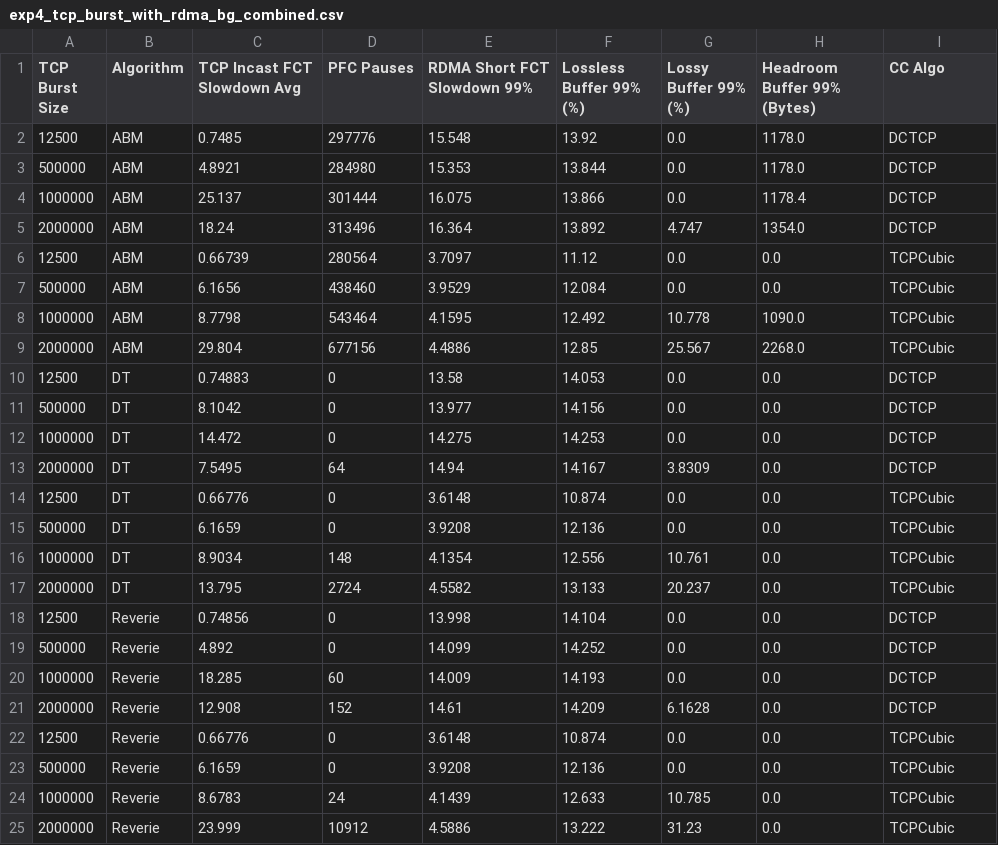
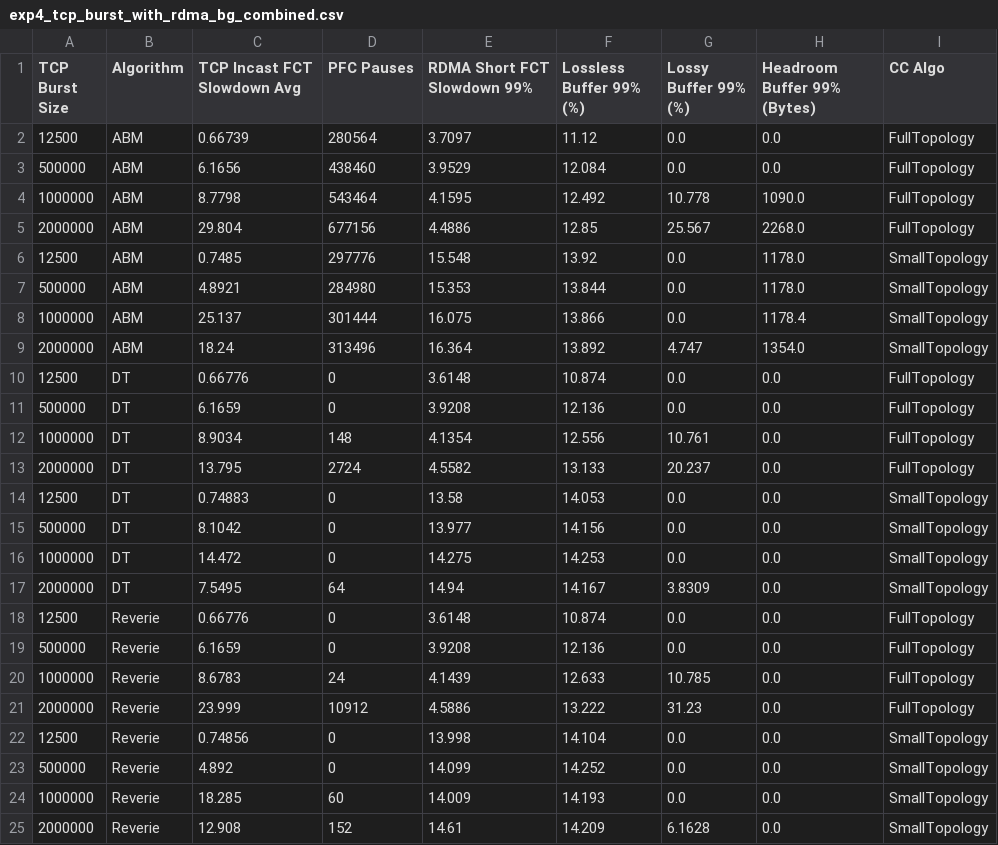
Before and after one commit to akash-mani/cse534-reverie, a CSV file: combined_results/smalltop-fulltop/exp4_tcp_burst_with_rdma_bg_combined.csv, drawn as a sheet.

```diff
--- a/combined_results/smalltop-fulltop/exp4_tcp_burst_with_rdma_bg_combined.csv
+++ b/combined_results/smalltop-fulltop/exp4_tcp_burst_with_rdma_bg_combined.csv
@@ -1,25 +1,25 @@
 TCP Burst Size,Algorithm,TCP Incast FCT Slowdown Avg,PFC Pauses,RDMA Short FCT Slowdown 99%,Lossless Buffer 99% (%),Lossy Buffer 99% (%),Headroom Buffer 99% (Bytes),CC Algo
-12500,ABM,0.7485,297776,15.548,13.92,0.0,1178.0,DCTCP
-500000,ABM,4.8921,284980,15.353,13.844,0.0,1178.0,DCTCP
-1000000,ABM,25.137,301444,16.075,13.866,0.0,1178.4,DCTCP
-2000000,ABM,18.24,313496,16.364,13.892,4.747,1354.0,DCTCP
-12500,ABM,0.66739,280564,3.7097,11.12,0.0,0.0,TCPCubic
-500000,ABM,6.1656,438460,3.9529,12.084,0.0,0.0,TCPCubic
-1000000,ABM,8.7798,543464,4.1595,12.492,10.778,1090.0,TCPCubic
-2000000,ABM,29.804,677156,4.4886,12.85,25.567,2268.0,TCPCubic
-12500,DT,0.74883,0,13.58,14.053,0.0,0.0,DCTCP
-500000,DT,8.1042,0,13.977,14.156,0.0,0.0,DCTCP
-1000000,DT,14.472,0,14.275,14.253,0.0,0.0,DCTCP
-2000000,DT,7.5495,64,14.94,14.167,3.8309,0.0,DCTCP
-12500,DT,0.66776,0,3.6148,10.874,0.0,0.0,TCPCubic
-500000,DT,6.1659,0,3.9208,12.136,0.0,0.0,TCPCubic
-1000000,DT,8.9034,148,4.1354,12.556,10.761,0.0,TCPCubic
-2000000,DT,13.795,2724,4.5582,13.133,20.237,0.0,TCPCubic
-12500,Reverie,0.74856,0,13.998,14.104,0.0,0.0,DCTCP
-500000,Reverie,4.892,0,14.099,14.252,0.0,0.0,DCTCP
-1000000,Reverie,18.285,60,14.009,14.193,0.0,0.0,DCTCP
-2000000,Reverie,12.908,152,14.61,14.209,6.1628,0.0,DCTCP
-12500,Reverie,0.66776,0,3.6148,10.874,0.0,0.0,TCPCubic
-500000,Reverie,6.1659,0,3.9208,12.136,0.0,0.0,TCPCubic
-1000000,Reverie,8.6783,24,4.1439,12.633,10.785,0.0,TCPCubic
-2000000,Reverie,23.999,10912,4.5886,13.222,31.23,0.0,TCPCubic
+12500,ABM,0.66739,280564,3.7097,11.12,0.0,0.0,FullTopology
+500000,ABM,6.1656,438460,3.9529,12.084,0.0,0.0,FullTopology
+1000000,ABM,8.7798,543464,4.1595,12.492,10.778,1090.0,FullTopology
+2000000,ABM,29.804,677156,4.4886,12.85,25.567,2268.0,FullTopology
+12500,ABM,0.7485,297776,15.548,13.92,0.0,1178.0,SmallTopology
+500000,ABM,4.8921,284980,15.353,13.844,0.0,1178.0,SmallTopology
+1000000,ABM,25.137,301444,16.075,13.866,0.0,1178.4,SmallTopology
+2000000,ABM,18.24,313496,16.364,13.892,4.747,1354.0,SmallTopology
+12500,DT,0.66776,0,3.6148,10.874,0.0,0.0,FullTopology
+500000,DT,6.1659,0,3.9208,12.136,0.0,0.0,FullTopology
+1000000,DT,8.9034,148,4.1354,12.556,10.761,0.0,FullTopology
+2000000,DT,13.795,2724,4.5582,13.133,20.237,0.0,FullTopology
+12500,DT,0.74883,0,13.58,14.053,0.0,0.0,SmallTopology
+500000,DT,8.1042,0,13.977,14.156,0.0,0.0,SmallTopology
+1000000,DT,14.472,0,14.275,14.253,0.0,0.0,SmallTopology
+2000000,DT,7.5495,64,14.94,14.167,3.8309,0.0,SmallTopology
+12500,Reverie,0.66776,0,3.6148,10.874,0.0,0.0,FullTopology
+500000,Reverie,6.1659,0,3.9208,12.136,0.0,0.0,FullTopology
+1000000,Reverie,8.6783,24,4.1439,12.633,10.785,0.0,FullTopology
+2000000,Reverie,23.999,10912,4.5886,13.222,31.23,0.0,FullTopology
+12500,Reverie,0.74856,0,13.998,14.104,0.0,0.0,SmallTopology
+500000,Reverie,4.892,0,14.099,14.252,0.0,0.0,SmallTopology
+1000000,Reverie,18.285,60,14.009,14.193,0.0,0.0,SmallTopology
+2000000,Reverie,12.908,152,14.61,14.209,6.1628,0.0,SmallTopology
```
Also changed, not shown: combined_results/smalltop-fulltop/exp10_pure_tcp_load_impact_combined.csv, combined_results/smalltop-fulltop/exp12_buffer_size_impact_combined.csv, 23 other files.
